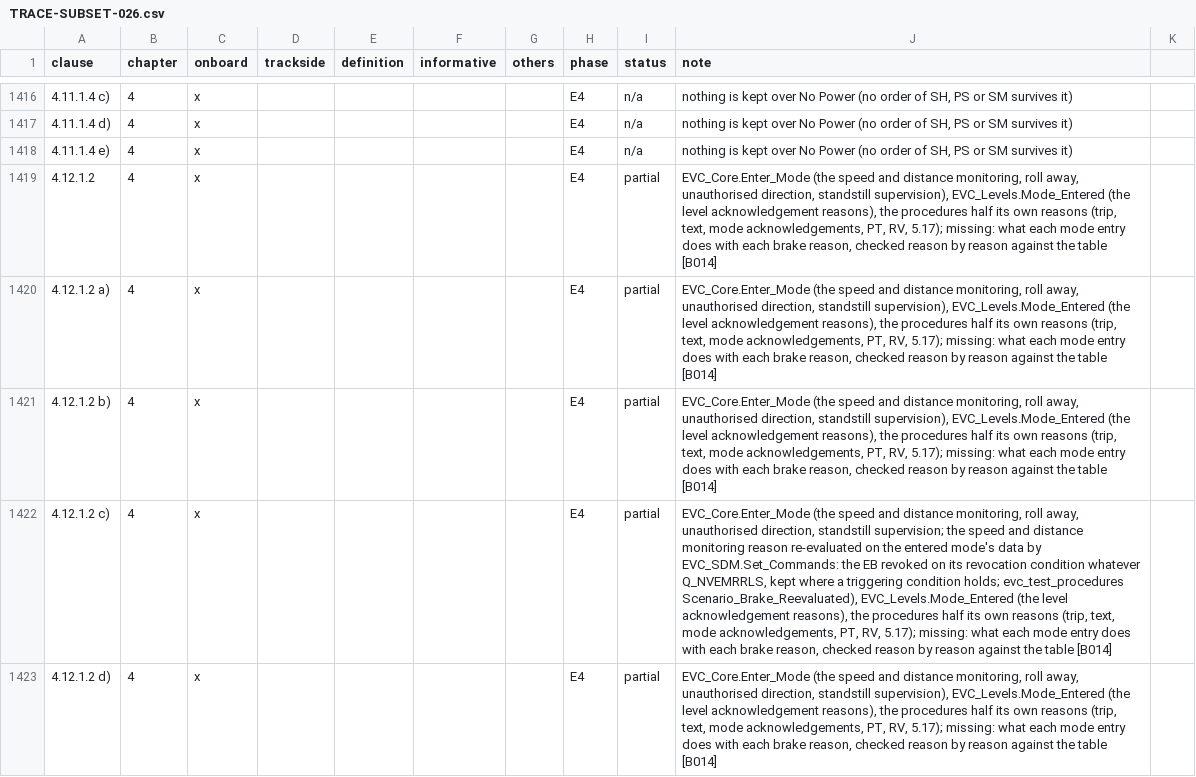
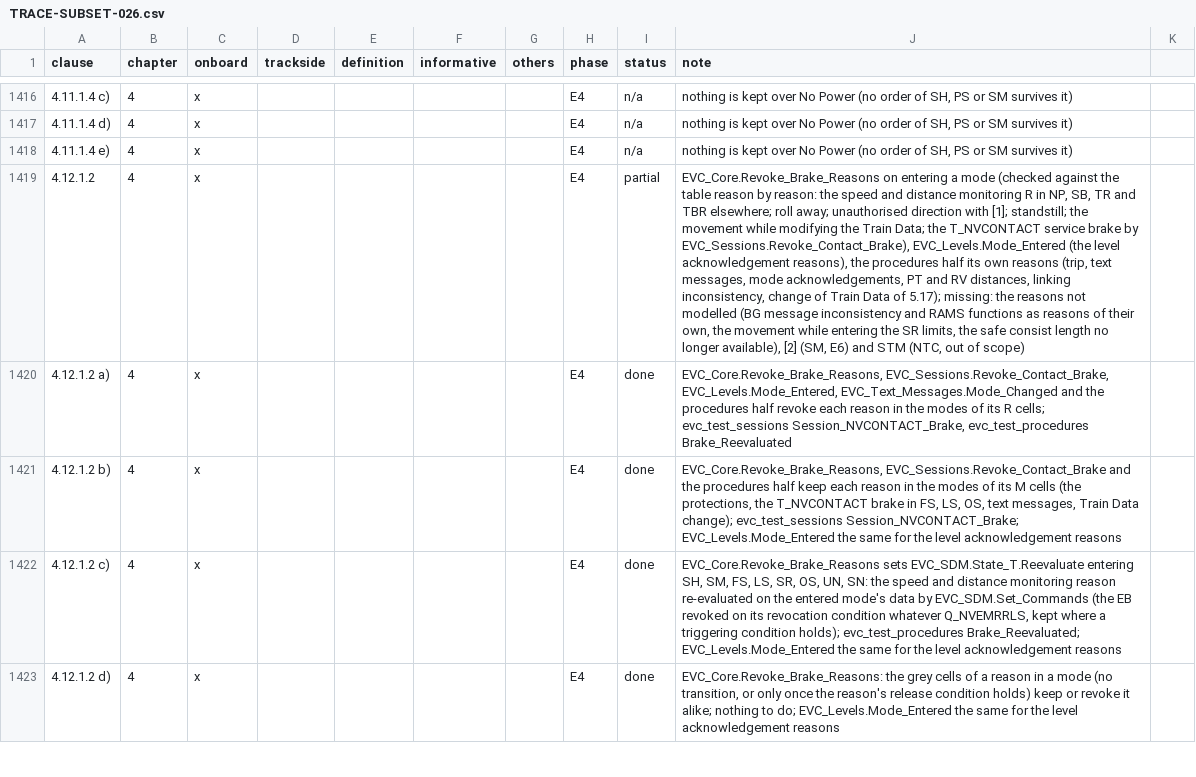
Before and after one commit to milanredele/etcs-dmi, a CSV file: doc/TRACE-SUBSET-026.csv, drawn as a sheet; only a part is shown, gaps mark what is left out; the diff covers the shown part only; the diff names each change by its address in the sheet, - before the commit and + after, or states it on an @@ line.

```diff
--- a/doc/TRACE-SUBSET-026.csv
+++ b/doc/TRACE-SUBSET-026.csv
-J1419 (note): EVC_Core.Enter_Mode (the speed and distance monitoring, roll away, unauthorised direction, standstill supervision), EVC_Levels.Mode_Entered (the level acknowledgement reasons), the procedures half its own reasons (trip, text, mode acknowledgements, PT, RV, 5.17); missing: what each mode entry does with each brake reason, checked reason by reason against the table [B014]
+J1419 (note): EVC_Core.Revoke_Brake_Reasons on entering a mode (checked against the table reason by reason: the speed and distance monitoring R in NP, SB, TR and TBR elsewhere; roll away; unauthorised direction with [1]; standstill; the movement while modifying the Train Data; the T_NVCONTACT service brake by EVC_Sessions.Revoke_Contact_Brake), EVC_Levels.Mode_Entered (the level acknowledgement reasons), the procedures half its own reasons (trip, text messages, mode acknowledgements, PT and RV distances, linking inconsistency, change of Train Data of 5.17); missing: the reasons not modelled (BG message inconsistency and RAMS functions as reasons of their own, the movement while entering the SR limits, the safe consist length no longer available), [2] (SM, E6) and STM (NTC, out of scope)
-I1420:I1423 (status): partial
+I1420:I1423 (status): done
-J1420 (note): EVC_Core.Enter_Mode (the speed and distance monitoring, roll away, unauthorised direction, standstill supervision), EVC_Levels.Mode_Entered (the level acknowledgement reasons), the procedures half its own reasons (trip, text, mode acknowledgements, PT, RV, 5.17); missing: what each mode entry does with each brake reason, checked reason by reason against the table [B014]
+J1420 (note): EVC_Core.Revoke_Brake_Reasons, EVC_Sessions.Revoke_Contact_Brake, EVC_Levels.Mode_Entered, EVC_Text_Messages.Mode_Changed and the procedures half revoke each reason in the modes of its R cells; evc_test_sessions Session_NVCONTACT_Brake, evc_test_procedures Brake_Reevaluated
-J1421 (note): EVC_Core.Enter_Mode (the speed and distance monitoring, roll away, unauthorised direction, standstill supervision), EVC_Levels.Mode_Entered (the level acknowledgement reasons), the procedures half its own reasons (trip, text, mode acknowledgements, PT, RV, 5.17); missing: what each mode entry does with each brake reason, checked reason by reason against the table [B014]
+J1421 (note): EVC_Core.Revoke_Brake_Reasons, EVC_Sessions.Revoke_Contact_Brake and the procedures half keep each reason in the modes of its M cells (the protections, the T_NVCONTACT brake in FS, LS, OS, text messages, Train Data change); evc_test_sessions Session_NVCONTACT_Brake; EVC_Levels.Mode_Entered the same for the level acknowledgement reasons
-J1422 (note): EVC_Core.Enter_Mode (the speed and distance monitoring, roll away, unauthorised direction, standstill supervision; the speed and distance monitoring reason re-evaluated on the entered mode's data by EVC_SDM.Set_Commands: the EB revoked on its revocation condition whatever Q_NVEMRRLS, kept where a triggering condition holds; evc_test_procedures Scenario_Brake_Reevaluated), EVC_Levels.Mode_Entered (the level acknowledgement reasons), the procedures half its own reasons (trip, text, mode acknowledgements, PT, RV, 5.17); missing: what each mode entry does with each brake reason, checked reason by reason against the table [B014]
+J1422 (note): EVC_Core.Revoke_Brake_Reasons sets EVC_SDM.State_T.Reevaluate entering SH, SM, FS, LS, SR, OS, UN, SN: the speed and distance monitoring reason re-evaluated on the entered mode's data by EVC_SDM.Set_Commands (the EB revoked on its revocation condition whatever Q_NVEMRRLS, kept where a triggering condition holds); evc_test_procedures Brake_Reevaluated; EVC_Levels.Mode_Entered the same for the level acknowledgement reasons
-J1423 (note): EVC_Core.Enter_Mode (the speed and distance monitoring, roll away, unauthorised direction, standstill supervision), EVC_Levels.Mode_Entered (the level acknowledgement reasons), the procedures half its own reasons (trip, text, mode acknowledgements, PT, RV, 5.17); missing: what each mode entry does with each brake reason, checked reason by reason against the table [B014]
+J1423 (note): EVC_Core.Revoke_Brake_Reasons: the grey cells of a reason in a mode (no transition, or only once the reason's release condition holds) keep or revoke it alike; nothing to do; EVC_Levels.Mode_Entered the same for the level acknowledgement reasons
```
Also changed, not shown: 6 edited cells elsewhere in this file, doc/BACKLOG.csv, 9 other files.
